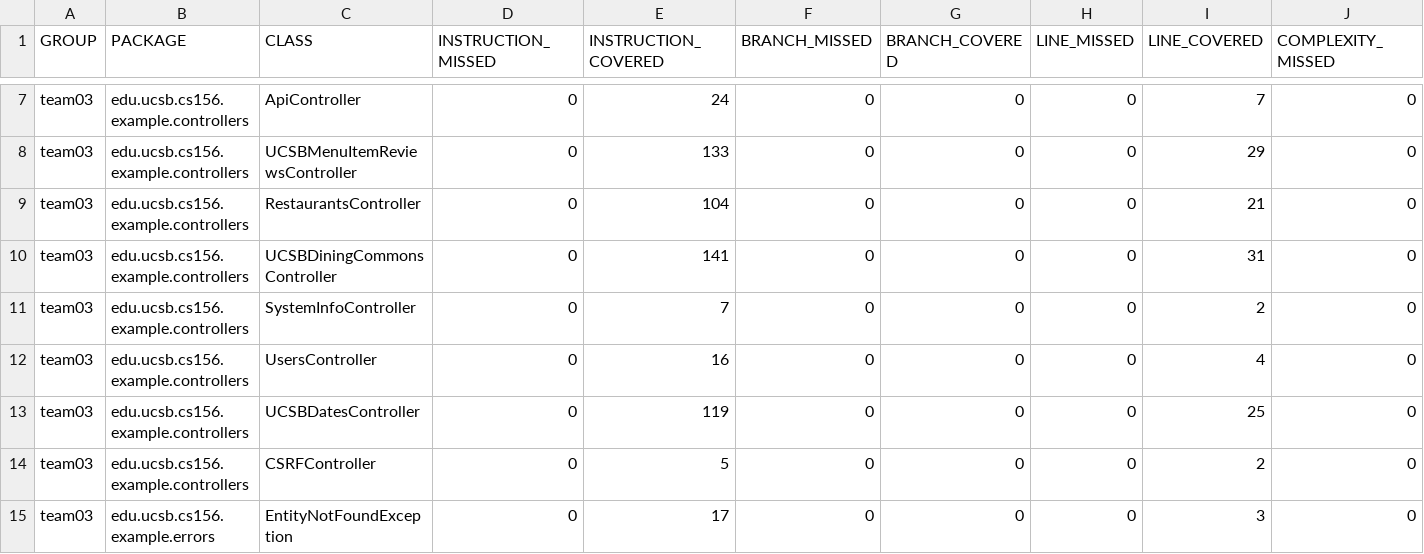
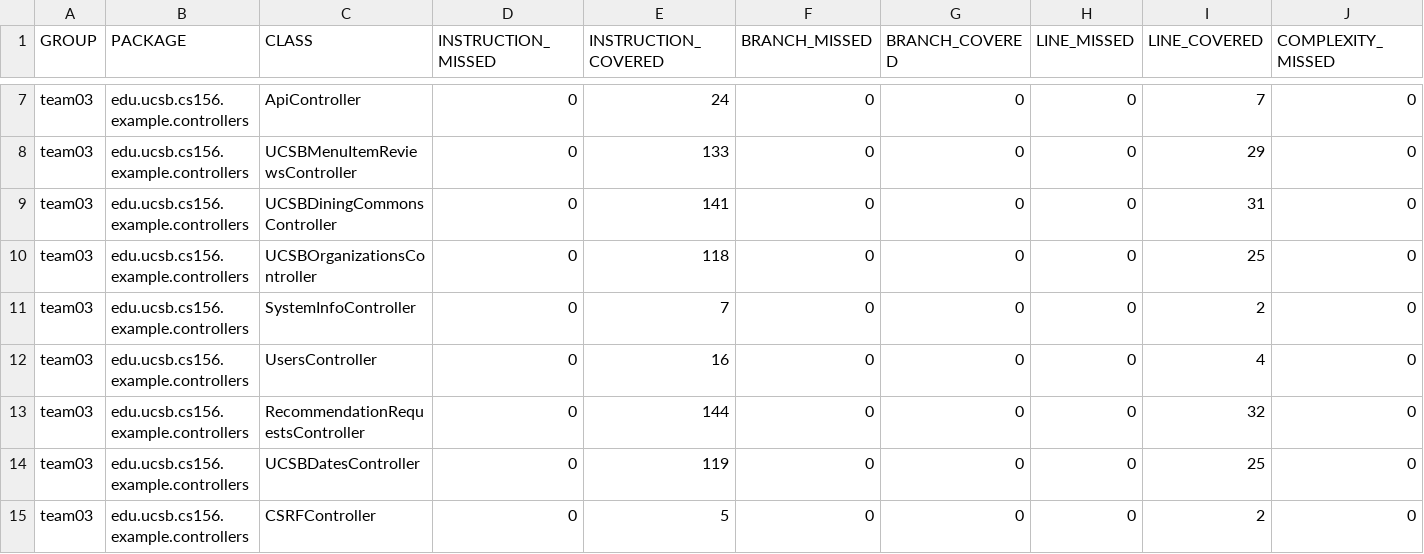
Before and after one commit to ucsb-cs156-w24/team03-w24-4pm-3, a CSV file: jacoco/jacoco.csv, drawn as a sheet; only a part is shown, gaps mark what is left out; the shorter side is filled out with more unchanged rows; removed rows and columns are numbered as before the commit, all else as after; rows hold the shown columns only; the diff names each change by its address in the sheet, - before the commit and + after, or states it on an @@ line.

Commit message:
Deploying to gh-pages from @ ucsb-cs156-w24/team03-w24-4pm-3@5e51d2ec86cba42a701188cdf5b1b7784e89c8c2 🚀

```diff
--- a/jacoco/jacoco.csv
+++ b/jacoco/jacoco.csv
-row 9: team03 | edu.ucsb.cs156.example.controllers | RestaurantsController | 0 | 104 | 0 | 0 | 0 | 21 | 0
+row 10: team03 | edu.ucsb.cs156.example.controllers | UCSBOrganizationsController | 0 | 118 | 0 | 0 | 0 | 25 | 0
+row 13: team03 | edu.ucsb.cs156.example.controllers | RecommendationRequestsController | 0 | 144 | 0 | 0 | 0 | 32 | 0
```
Also changed, not shown: 15 other files.
